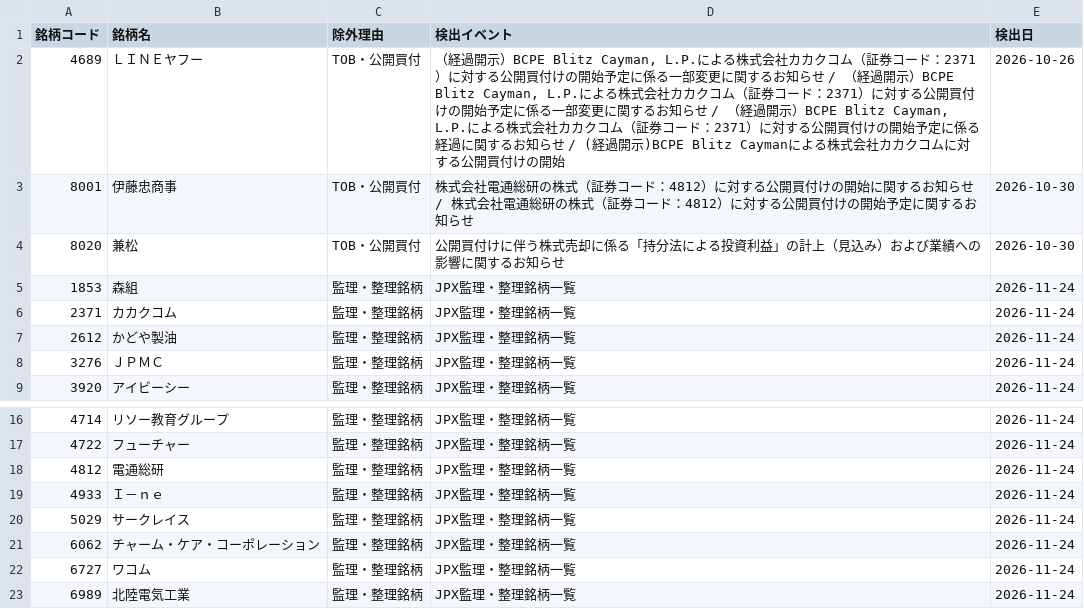
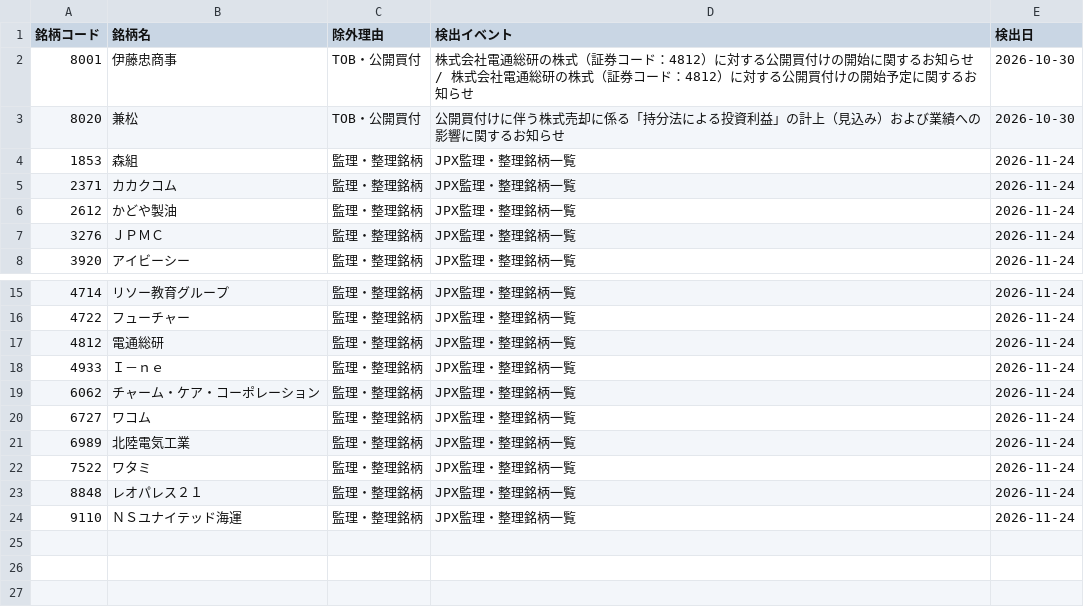
Before and after one commit to ikea56/top10, a CSV file: docs/excluded_events.csv, drawn as a sheet; only a part is shown, gaps mark what is left out; the shorter side is filled out with more unchanged rows; the diff names each change by its address in the sheet, - before the commit and + after, or states it on an @@ line.

```diff
--- a/docs/excluded_events.csv
+++ b/docs/excluded_events.csv
-row 2: 4689 | ＬＩＮＥヤフー | TOB・公開買付 | （経過開示）BCPE Blitz Cayman, L.P.による株式会社カカクコム（証券コード：2371）に対する公開買付けの開始予定に係る一部変更に関するお知らせ / （経過開示）BCPE Blitz Cayman, L.P.による株式会社カカクコム（証券コード：2371）に対する公開買付けの開始予定に係る一部変更に関するお知らせ / （経過開示）BCPE Blitz Cayman, L.P.による株式会社カカクコム（証券コード：2371）に対する公開買付けの開始予定に係る経過に関するお知らせ / (経過開示)BCPE Blitz Caymanによる株式会社カカクコムに対する公開買付けの開始 | 2026-10-26
-row 20: 5029 | サークレイス | 監理・整理銘柄 | JPX監理・整理銘柄一覧 | 2026-11-24
```
Also changed, not shown: docs/tracking_daily.csv, 11 other files.
